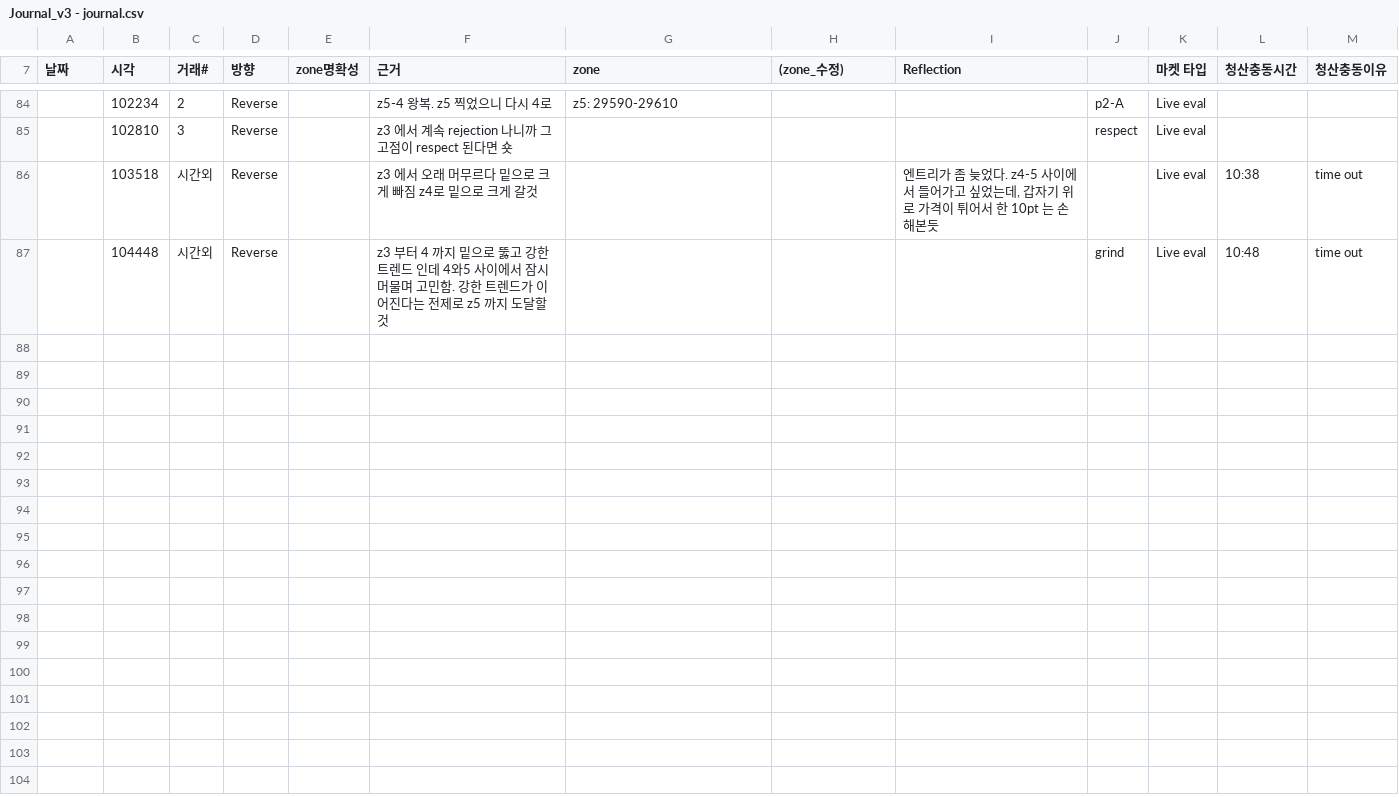
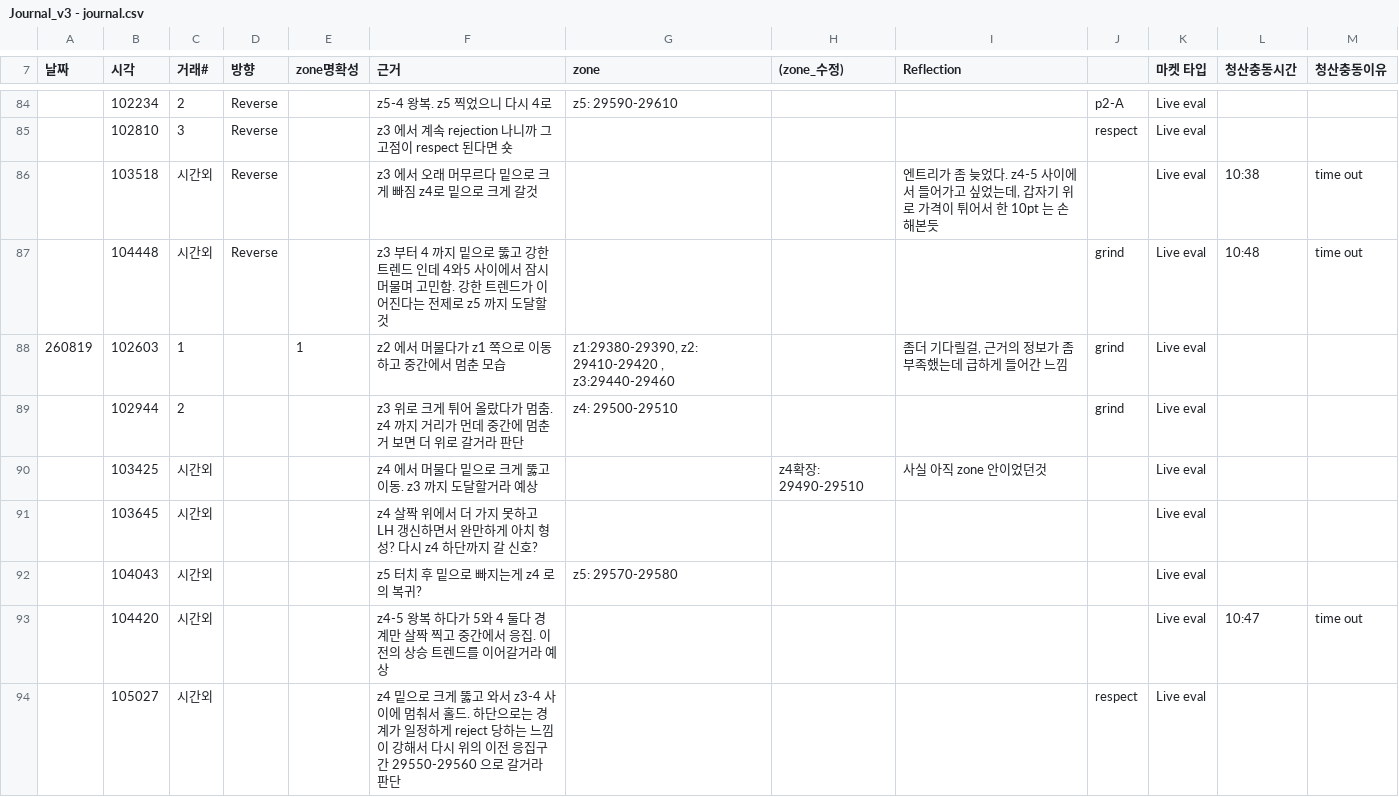
Before and after one commit to kjh950526-create/NQ_Research, a CSV file: Journal_v3 - journal.csv, drawn as a sheet; only a part is shown, gaps mark what is left out; the diff names each change by its address in the sheet, - before the commit and + after, or states it on an @@ line.

```diff
--- a/Journal_v3 - journal.csv
+++ b/Journal_v3 - journal.csv
+row 88: 260819 | 102603 | 1 |  | 1 | z2 에서 머물다가 z1 쪽으로 이동하고 중간에서 멈춘 모습 | z1:29380-29390, z2: 29410-29420 , z3:29440-29460 |  | 좀더 기다릴걸, 근거의 정보가 좀 부족했는데 급하게 들어간 느낌 | grind | Live eval
+row 89:  | 102944 | 2 |  |  | z3 위로 크게 튀어 올랐다가 멈춤. z4 까지 거리가 먼데 중간에 멈춘거 보면 더 위로 갈거라 판단 | z4: 29500-29510 |  |  | grind | Live eval
+row 90:  | 103425 | 시간외 |  |  | z4 에서 머물다 밑으로 크게 뚫고 이동. z3 까지 도달할거라 예상 |  | z4확장: 29490-29510 | 사실 아직 zone 안이었던것 |  | Live eval
+row 91:  | 103645 | 시간외 |  |  | z4 살짝 위에서 더 가지 못하고 LH 갱신하면서 완만하게 아치 형성? 다시 z4 하단까지 갈 신호? |  |  |  |  | Live eval
+row 92:  | 104043 | 시간외 |  |  | z5 터치 후 밑으로 빠지는게 z4 로의 복귀? | z5: 29570-29580 |  |  |  | Live eval
+row 93:  | 104420 | 시간외 |  |  | z4-5 왕복 하다가 5와 4 둘다 경계만 살짝 찍고 중간에서 응집. 이전의 상승 트렌드를 이어갈거라 예상 |  |  |  |  | Live eval | 10:47 | time out
+row 94:  | 105027 | 시간외 |  |  | z4 밑으로 크게 뚫고 와서 z3-4 사이에 멈춰서 홀드. 하단으로는 경계가 일정하게 reject 당하는 느낌이 강해서 다시 위의 이전 응집구간 29550-29560 으로 갈거라 판단 |  |  |  | respect | Live eval
```
Also changed, not shown: chaos_meter_log.csv, 6 other files.
